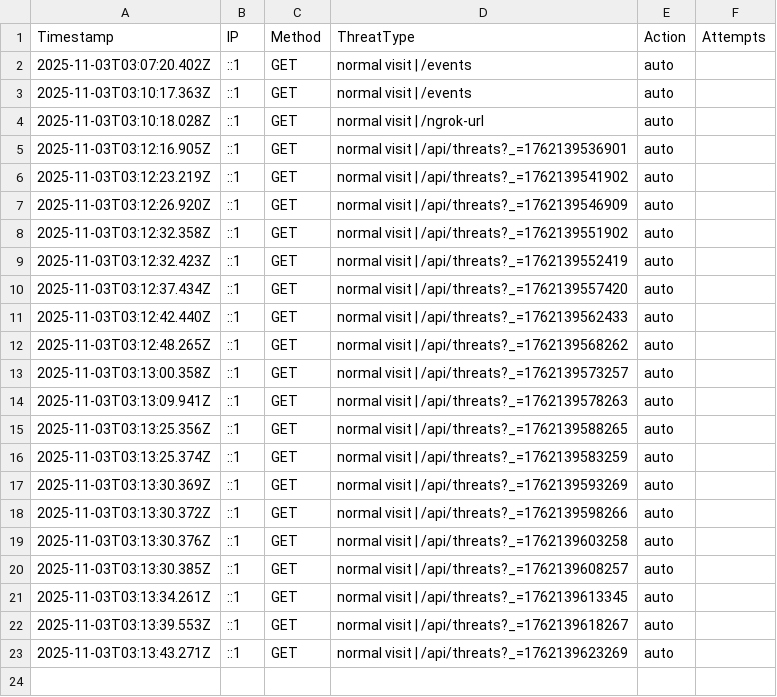
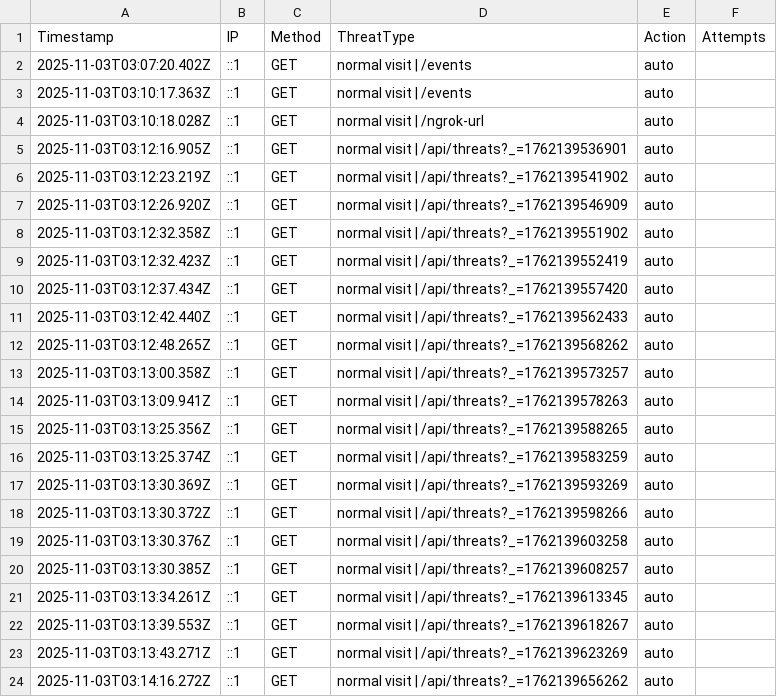
Before and after one commit to etiqotwf/honeypotpro, a CSV file: public/logs/threats.csv, drawn as a sheet; the diff names each change by its address in the sheet, - before the commit and + after, or states it on an @@ line.

```diff
--- a/public/logs/threats.csv
+++ b/public/logs/threats.csv
+row 24: 2025-11-03T03:14:16.272Z | ::1 | GET | normal visit | /api/threats?_=1762139656262 | auto
```
Also changed, not shown: logs/threats.csv, 4 other files.
